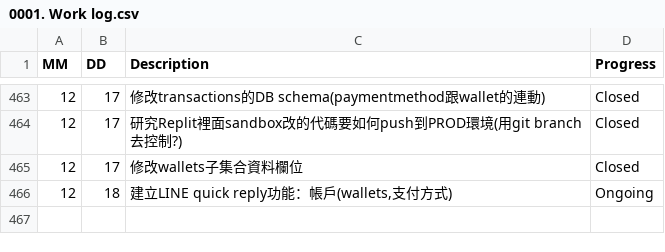
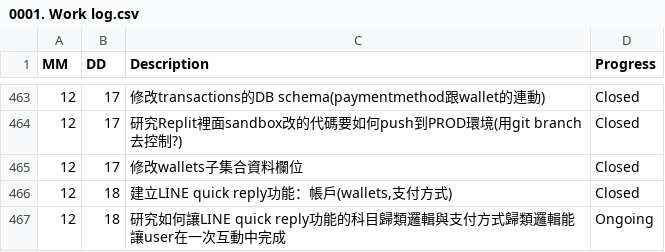
Before and after one commit to AustinLiao69/Project-LCAS-Sandbox, a CSV file: 00. Master_Project document/0001. Work log.csv, drawn as a sheet; only a part is shown, gaps mark what is left out.

```diff
--- a/00. Master_Project document/0001. Work log.csv
+++ b/00. Master_Project document/0001. Work log.csv
@@ -465,2 +465,3 @@ MM 	 DD 	 Description 	    Progress
 12	17	 修改wallets子集合資料欄位  	 Closed
-12	18	 建立LINE quick reply功能：帳戶(wallets,支付方式)  	 Ongoing
+12	18	 建立LINE quick reply功能：帳戶(wallets,支付方式)  	 Closed
+12	18	 研究如何讓LINE quick reply功能的科目歸類邏輯與支付方式歸類邏輯能讓user在一次互動中完成  	 Ongoing
```
Also changed, not shown: 22 other files.
